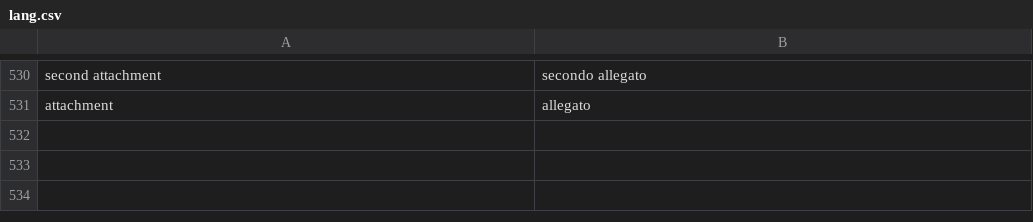
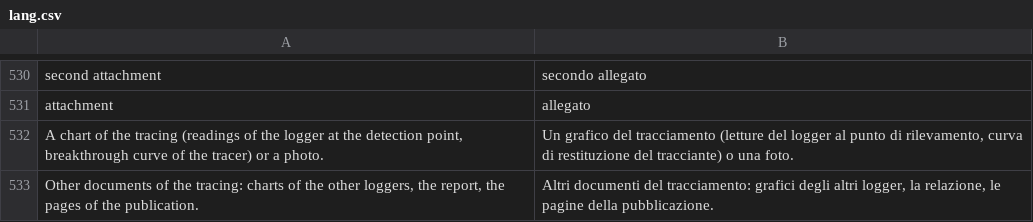
Before and after one commit to speleoalex/openkis, a CSV file: extra/openkis/languages/it/lang.csv, drawn as a sheet; only a part is shown, gaps mark what is left out; the diff names each change by its address in the sheet, - before the commit and + after, or states it on an @@ line.

Commit message:
Tracings: image with caption and two attachments on a record (charts of the loggers, breakthrough curves, reports), image shown in the list

```diff
--- a/extra/openkis/languages/it/lang.csv
+++ b/extra/openkis/languages/it/lang.csv
+row 532: A chart of the tracing (readings of the logger at the detection point, breakthrough curve of the tracer) or a photo. | Un grafico del tracciamento (letture del logger al punto di rilevamento, curva di restituzione del tracciante) o una foto.
+row 533: Other documents of the tracing: charts of the other loggers, the report, the pages of the publication. | Altri documenti del tracciamento: grafici degli altri logger, la relazione, le pagine della pubblicazione.
```
Also changed, not shown: 4 other files.
